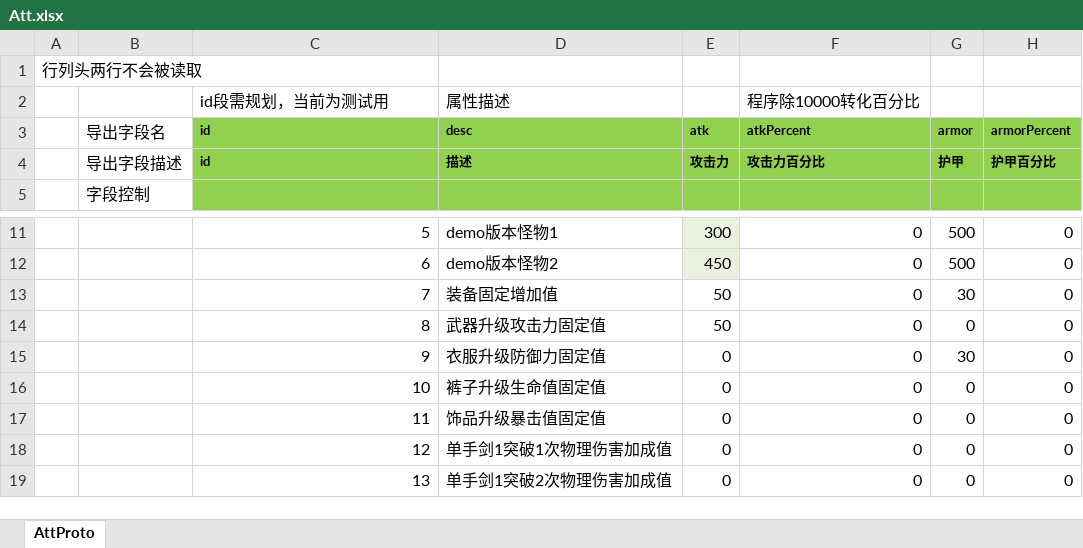
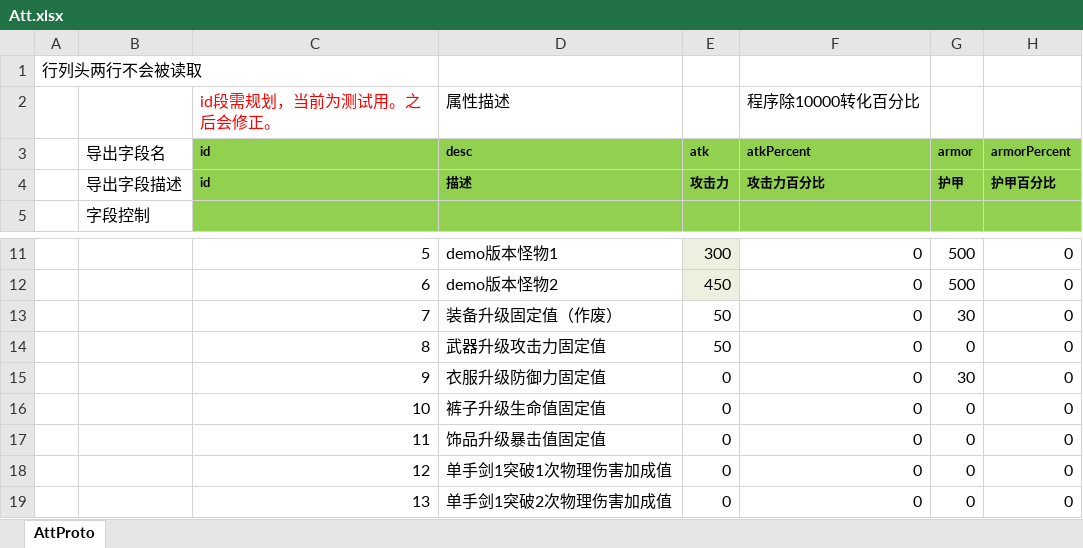
Before and after one commit to east-eden/excel, an Excel workbook: global/Att.xlsx, sheet AttProto, drawn as a sheet; only a part is shown, gaps mark what is left out; values as stored, in another font and other column widths than the file's, no borders; the diff names each change by its address in the sheet, - before the commit and + after, or states it on an @@ line.

```diff
--- a/global/Att.xlsx (sheet AttProto)
+++ b/global/Att.xlsx (sheet AttProto)
-C2: id段需规划，当前为测试用
+C2: id段需规划，当前为测试用。之后会修正。
-C2 text colour: black
+C2 text colour: #FF0000
-D13: 装备固定增加值
+D13: 装备升级固定值（作废）
```
Also changed, not shown: global/GlobalConfig.xlsx.
